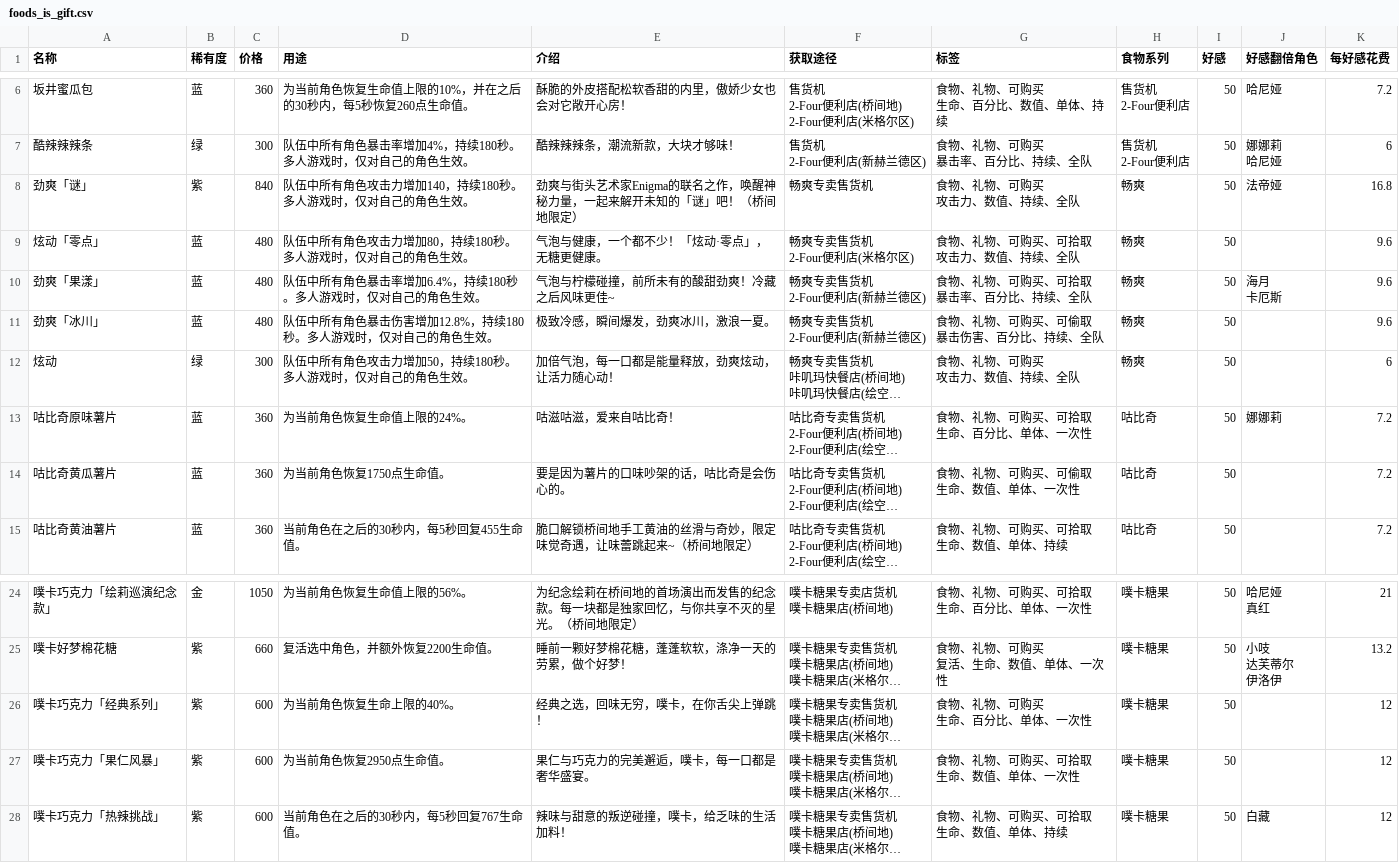
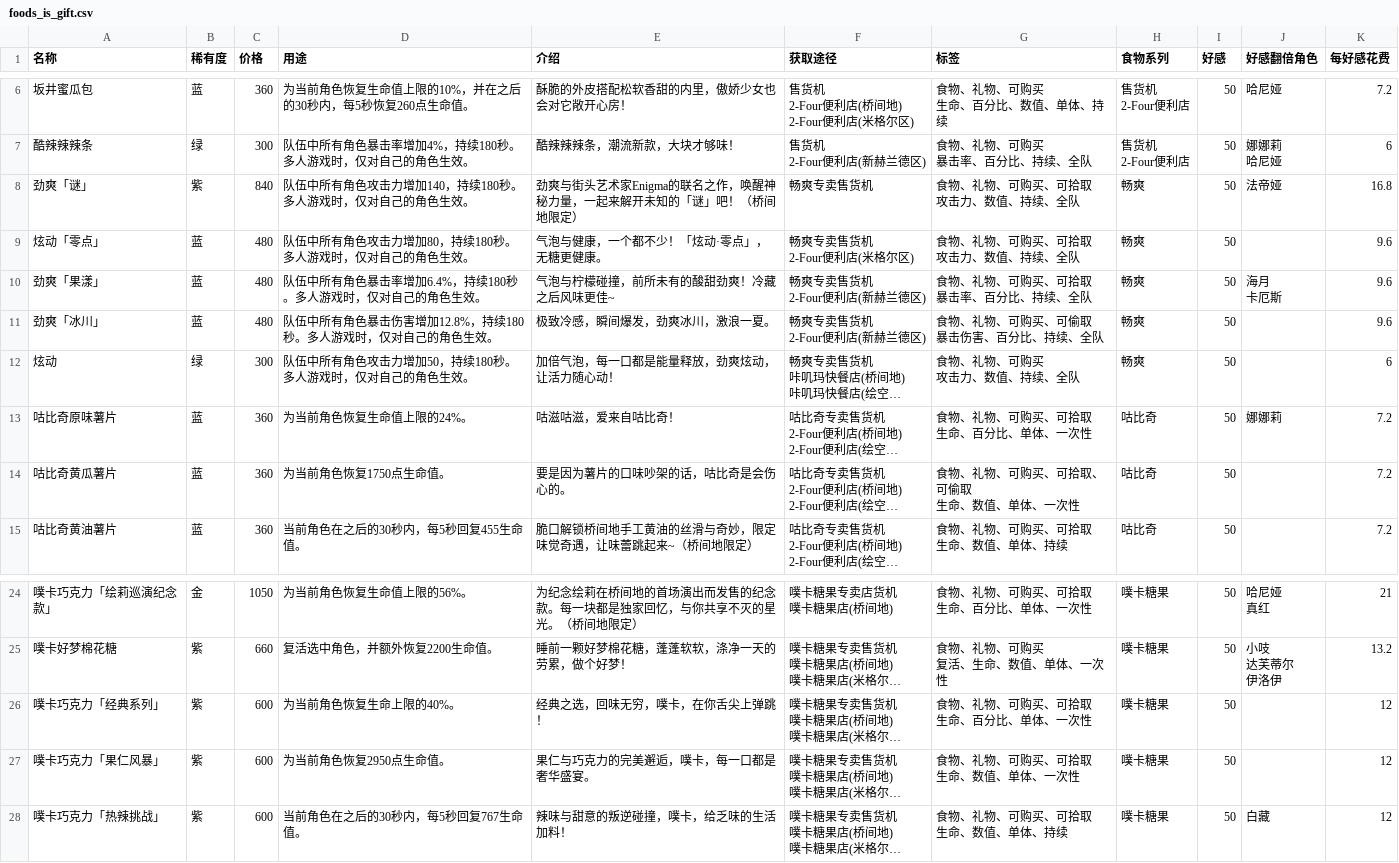
Before and after one commit to NTE-Wiki/Wiki, a CSV file: items/assets/db/foods_is_gift.csv, drawn as a sheet; only a part is shown, gaps mark what is left out; long unchanged cells end in …; ↵ is a line break in a cell; the diff names each change by its address in the sheet, - before the commit and + after, or states it on an @@ line.

```diff
--- a/items/assets/db/foods_is_gift.csv
+++ b/items/assets/db/foods_is_gift.csv
-G8 (标签): 食物、礼物、可购买 ↵ 攻击力、数值、持续、全队
+G8 (标签): 食物、礼物、可购买、可拾取 ↵ 攻击力、数值、持续、全队
-G14 (标签): 食物、礼物、可购买、可偷取 ↵ 生命、数值、单体、一次性
+G14 (标签): 食物、礼物、可购买、可拾取、可偷取 ↵ 生命、数值、单体、一次性
-G26 (标签): 食物、礼物、可购买 ↵ 生命、百分比、单体、一次性
+G26 (标签): 食物、礼物、可购买、可拾取 ↵ 生命、百分比、单体、一次性
```
Also changed, not shown: items/assets/db/pre_food.csv, 1 other file.
